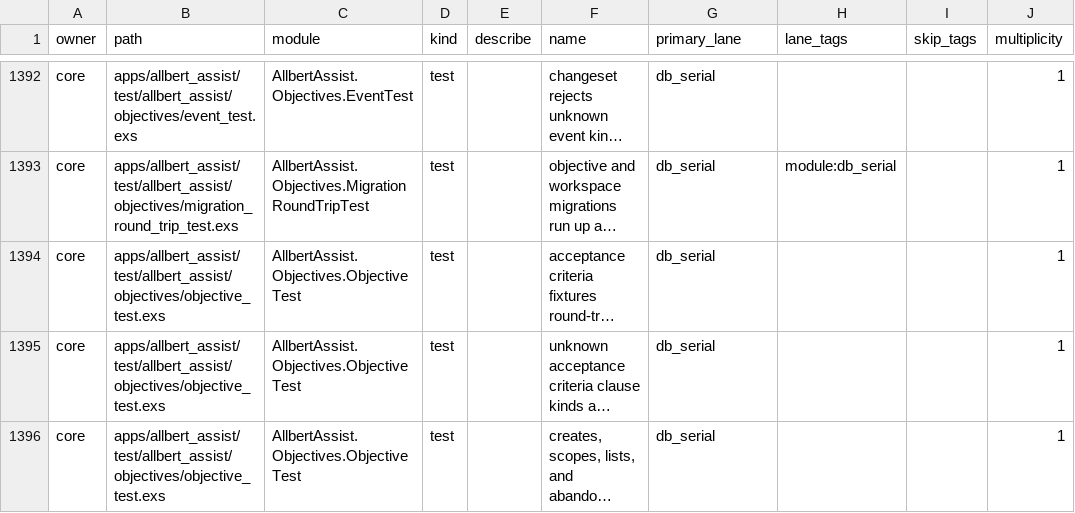
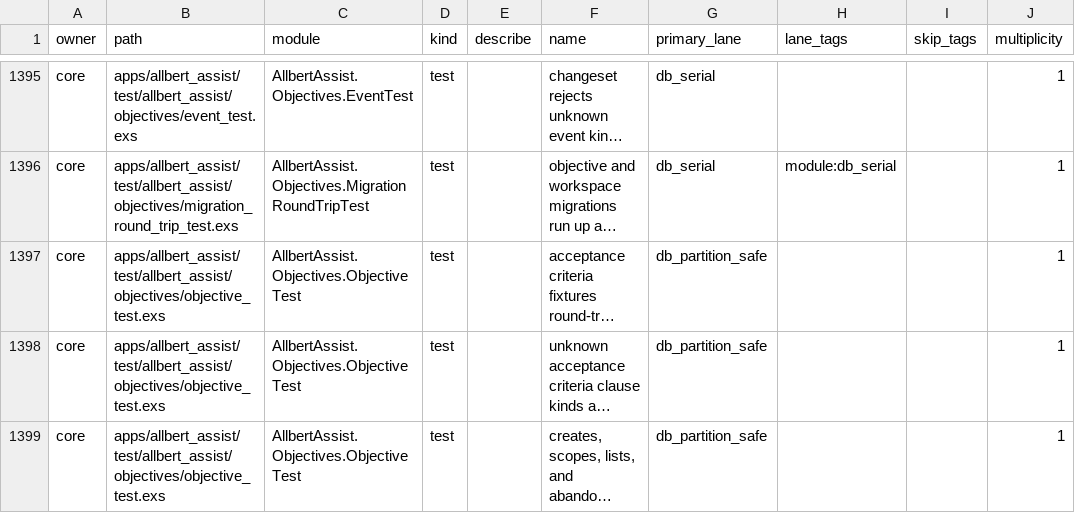
Before and after one commit to lexlapax/allbert-assist, a CSV file: docs/validation/test-manifest.csv, drawn as a sheet; only a part is shown, gaps mark what is left out; long unchanged cells end in …; addresses are those after the commit; the diff covers the shown part only; the diff names each change by its address in the sheet, - before the commit and + after, or states it on an @@ line.

Commit message:
v1.0.3 M1: ADR 0086 Accepted — five contracts + four red-first pilots
db pilot -> db_partition_safe (per-test Sandbox owner + allow_sandbox/2
allowance helper; recorded OwnershipError red proof through the Engine
agent's task children); app_env pilot -> pure_async (new minimal
ConfigContext seam, Paths consult-first with byte-identical omission,
private shipped-registry baseline fixture; deterministic cross-context
leak red proof); global_process pilot -> pure_async (private registry
pairs; ListApps/ShowApp adopt the Runner :registry context read, default
path identity proven 43/0; app_id_taken red proof); home_fs pilot
converted within-class, STAYS home_fs_serial by recorded ADR 0031
decision (owned-root proof; cross-boot unique_integer collision red
proof 2690=2690; browser seam gaps filed as intake candidates).
Contracts documented in test-strategy incl. the executable 2-VM
external-runtime protocol. Manifest 3,211 rows (13 re-laned, 3 proof
tests added, zero removed); check-manifest 0; check-tags 521/0/0.
Verified independently: pilots+paths+registry 48/0; release.v1 green.

```diff
--- a/docs/validation/test-manifest.csv
+++ b/docs/validation/test-manifest.csv
-G1397:G1399 (primary_lane): db_serial
+G1397:G1399 (primary_lane): db_partition_safe
```
Also changed, not shown: 4 added rows and 18 edited cells elsewhere in this file, 14 other files.
